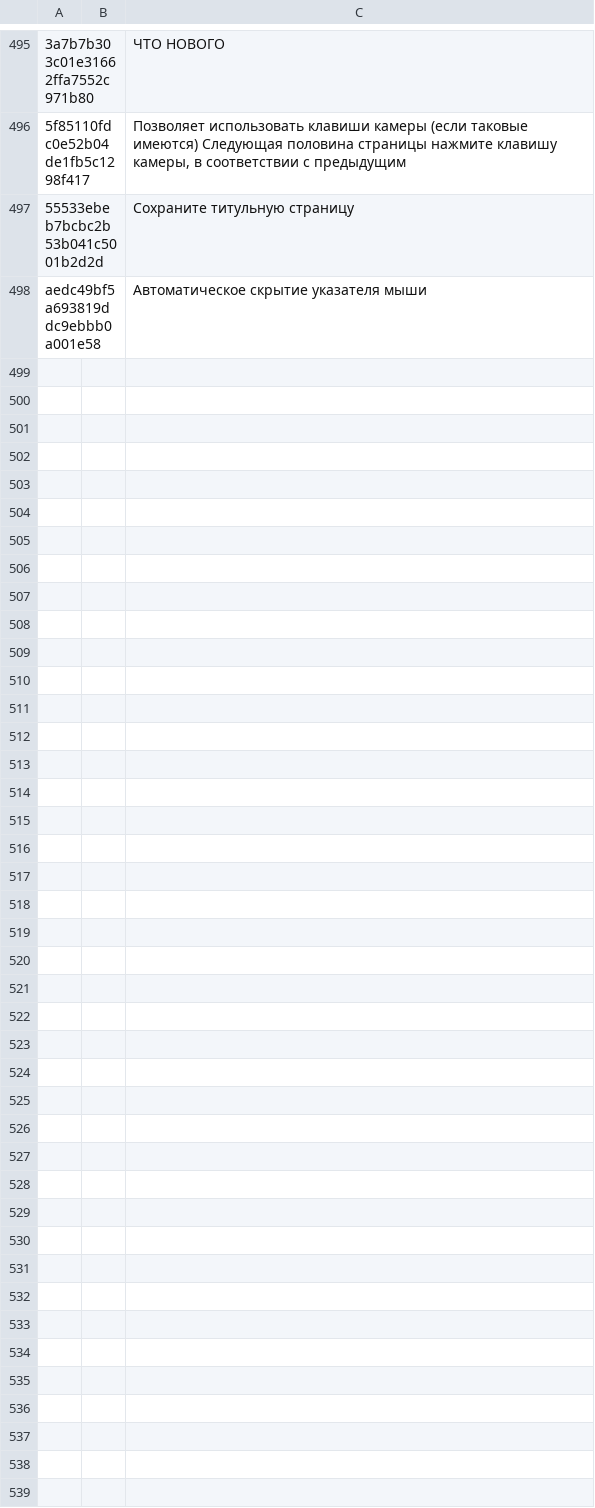
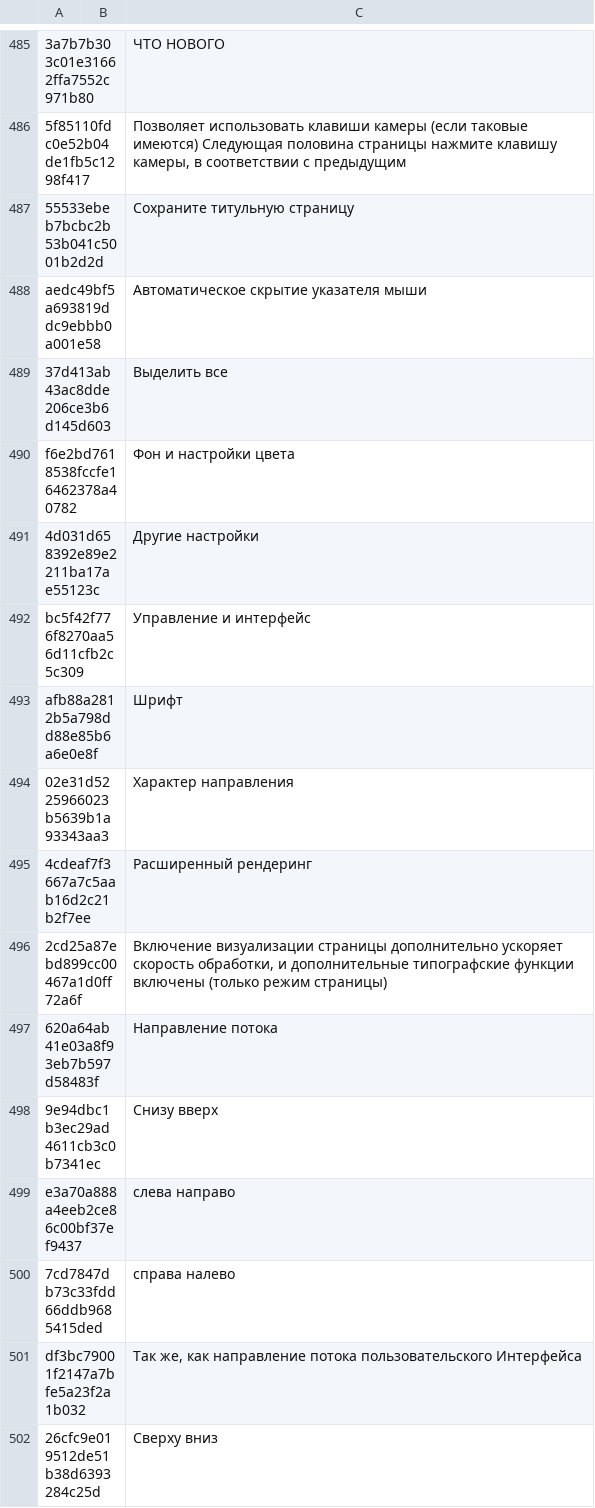
Before and after one commit to yinyue200/FlyReaderTranslation, a CSV file: FlyReaderMultilingualResourcesSolution/WebApplication1/ru.csv, drawn as a sheet; only a part is shown, gaps mark what is left out; the diff covers the shown part only; the diff names each change by its address in the sheet, - before the commit and + after, or states it on an @@ line.

```diff
--- a/FlyReaderMultilingualResourcesSolution/WebApplication1/ru.csv
+++ b/FlyReaderMultilingualResourcesSolution/WebApplication1/ru.csv
+row 489: 37d413ab43ac8dde206ce3b6d145d603 |  | Выделить все
+row 490: f6e2bd7618538fccfe16462378a40782 |  | Фон и настройки цвета
+row 491: 4d031d658392e89e2211ba17ae55123c |  | Другие настройки
+row 492: bc5f42f776f8270aa56d11cfb2c5c309 |  | Управление и интерфейс
+row 493: afb88a2812b5a798dd88e85b6a6e0e8f |  | Шрифт
+row 494: 02e31d5225966023b5639b1a93343aa3 |  | Характер направления
+row 495: 4cdeaf7f3667a7c5aab16d2c21b2f7ee |  | Расширенный рендеринг
+row 496: 2cd25a87ebd899cc00467a1d0ff72a6f |  | Включение визуализации страницы дополнительно ускоряет скорость обработки, и дополнительные типографские функции включены (только режим страницы)
+row 497: 620a64ab41e03a8f93eb7b597d58483f |  | Направление потока
+row 498: 9e94dbc1b3ec29ad4611cb3c0b7341ec |  | Снизу вверх
+row 499: e3a70a888a4eeb2ce86c00bf37ef9437 |  | слева направо
+row 500: 7cd7847db73c33fdd66ddb9685415ded |  | справа налево
+row 501: df3bc79001f2147a7bfe5a23f2a1b032 |  | Так же, как направление потока пользовательского Интерфейса
+row 502: 26cfc9e019512de51b38d6393284c25d |  | Сверху вниз
```
Also changed, not shown: 13 added rows and 10 removed rows elsewhere in this file, FlyReaderMultilingualResourcesSolution/WebApplication1/ar.csv, FlyReaderMultilingualResourcesSolution/WebApplication1/el.csv, 20 other files.
